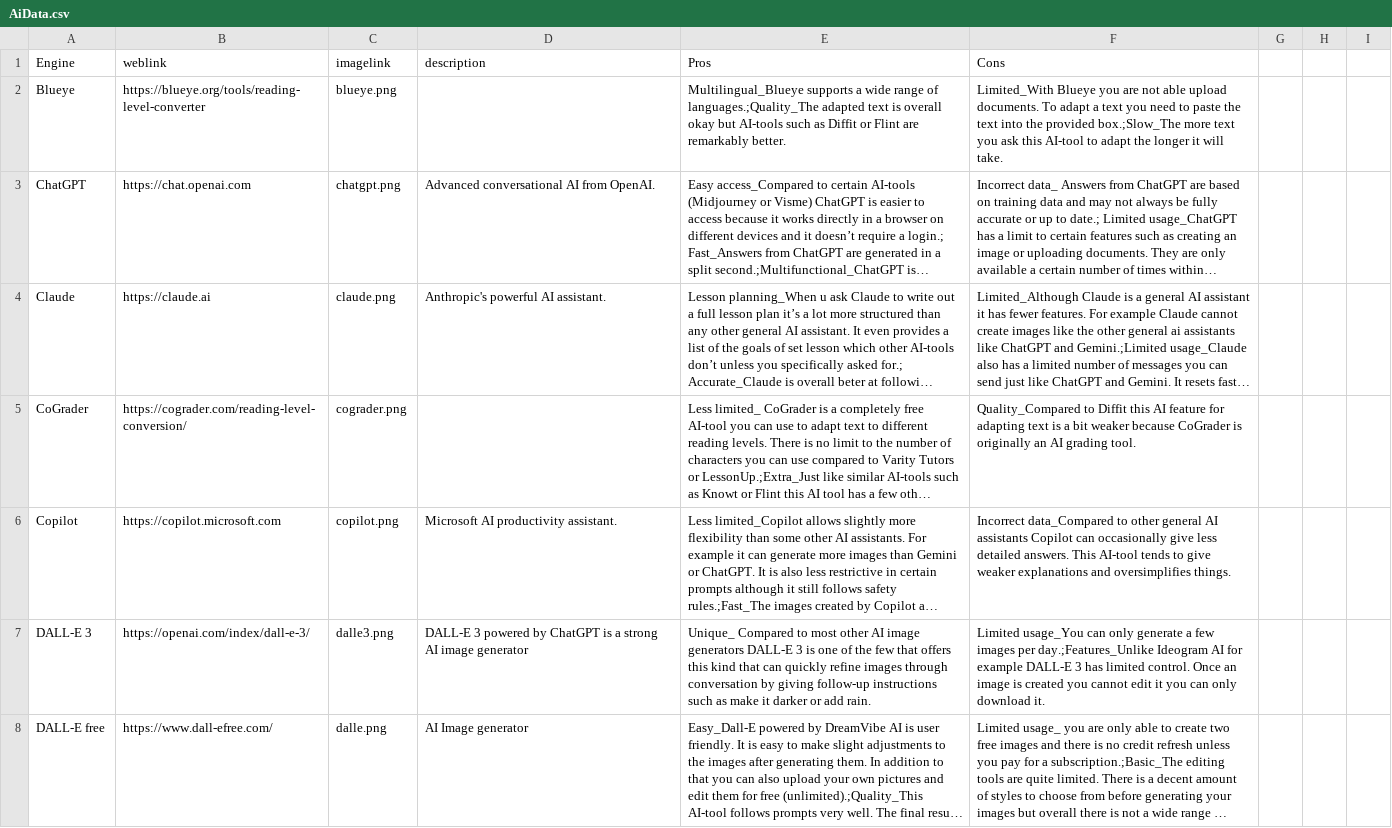
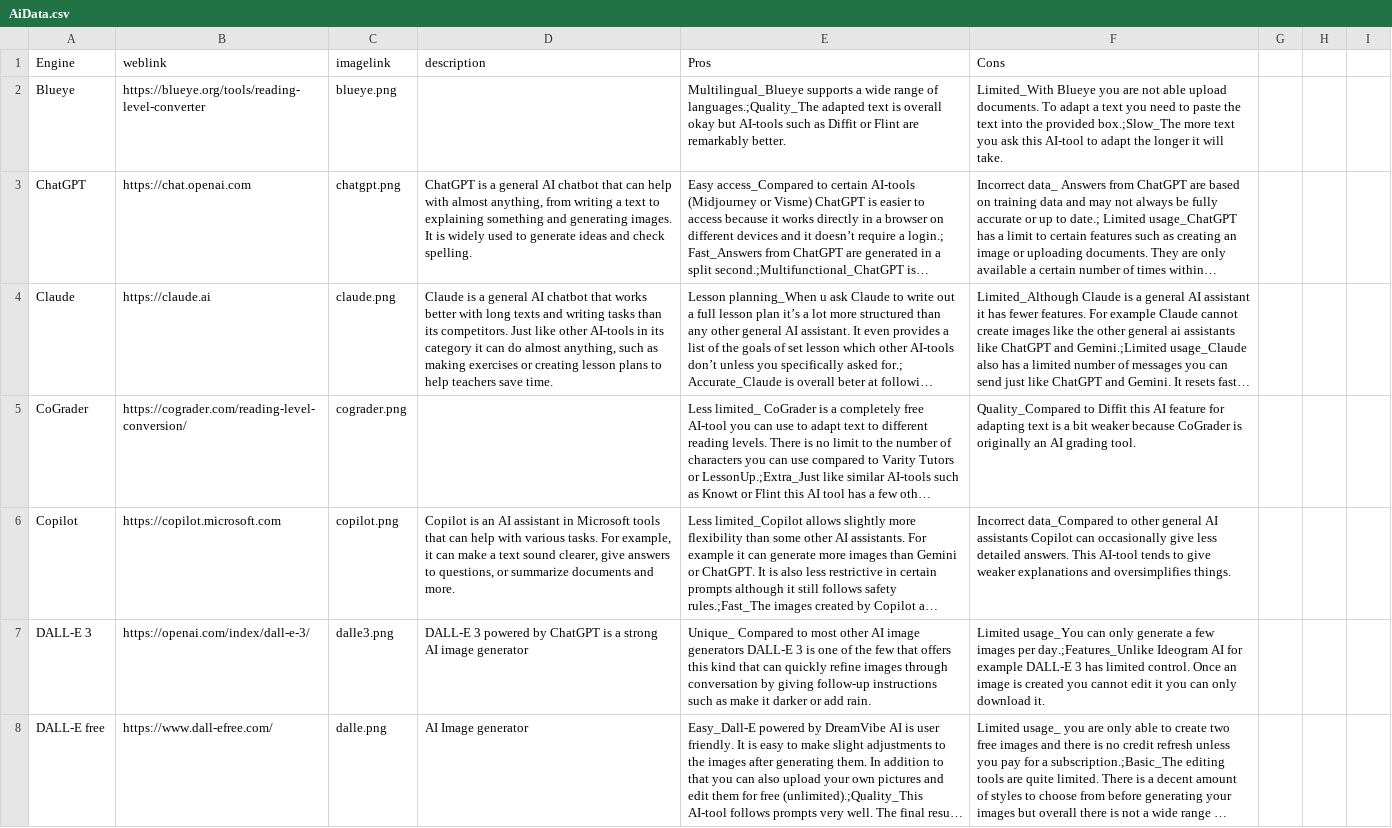
Before and after one commit to thomasmorer0982323-cmyk/AI-Tools, a CSV file: data/AiData.csv, drawn as a sheet; only a part is shown; long unchanged cells end in …; the diff covers the shown part only; the diff names each change by its address in the sheet, - before the commit and + after, or states it on an @@ line.

Commit message:
11.2 chatbots aangevuld en af?

```diff
--- a/data/AiData.csv
+++ b/data/AiData.csv
-D3 (description): Advanced conversational AI from OpenAI.
+D3 (description): ChatGPT is a general AI chatbot that can help with almost anything, from writing a text to explaining something and generating images. It is widely used to generate ideas and check spelling.
-D4 (description): Anthropic's powerful AI assistant.
+D4 (description): Claude is a general AI chatbot that works better with long texts and writing tasks than its competitors. Just like other AI-tools in its category it can do almost anything, such as making exercises or creating lesson plans to help teachers save time.
-D6 (description): Microsoft AI productivity assistant.
+D6 (description): Copilot is an AI assistant in Microsoft tools that can help with various tasks. For example, it can make a text sound clearer, give answers to questions, or summarize documents and more.
```
Also changed, not shown: 3 edited cells elsewhere in this file.
